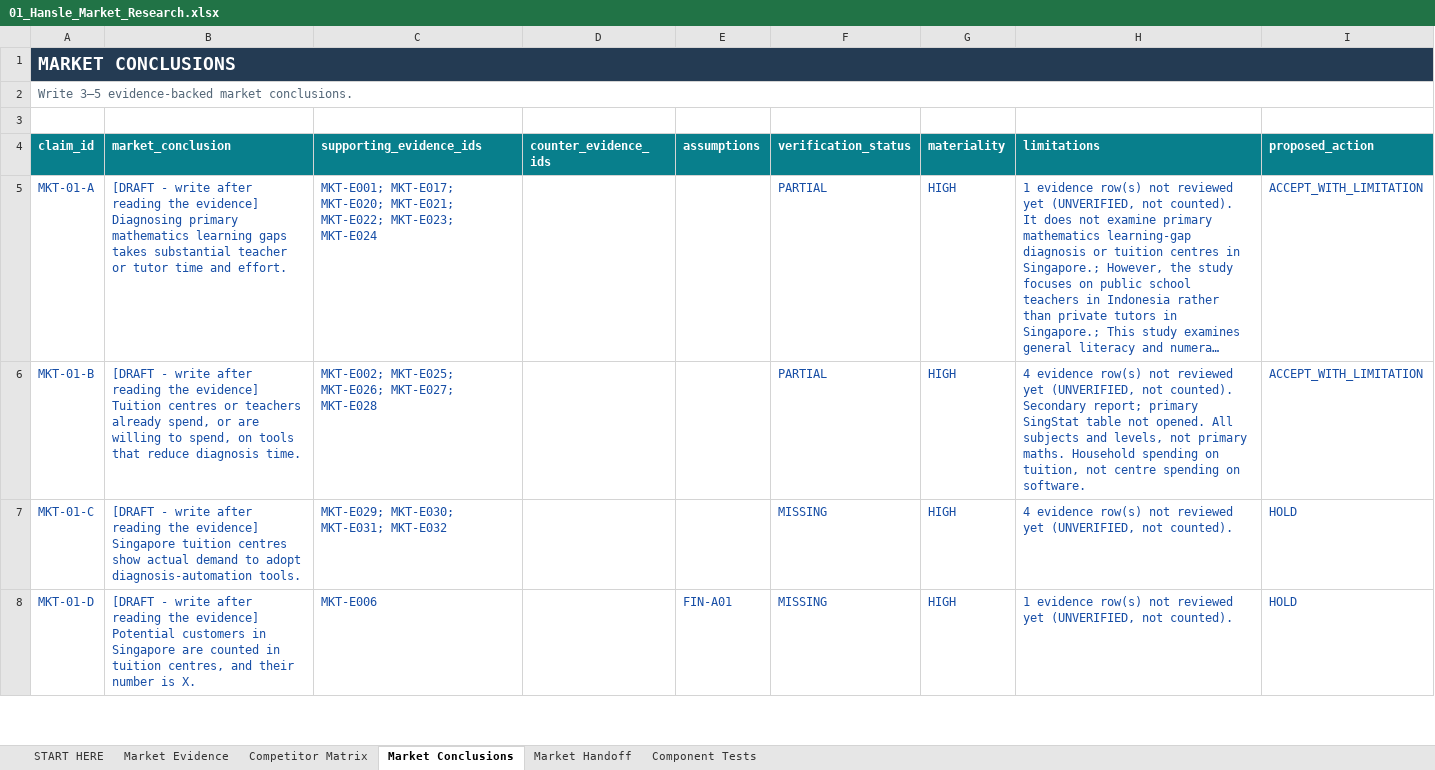
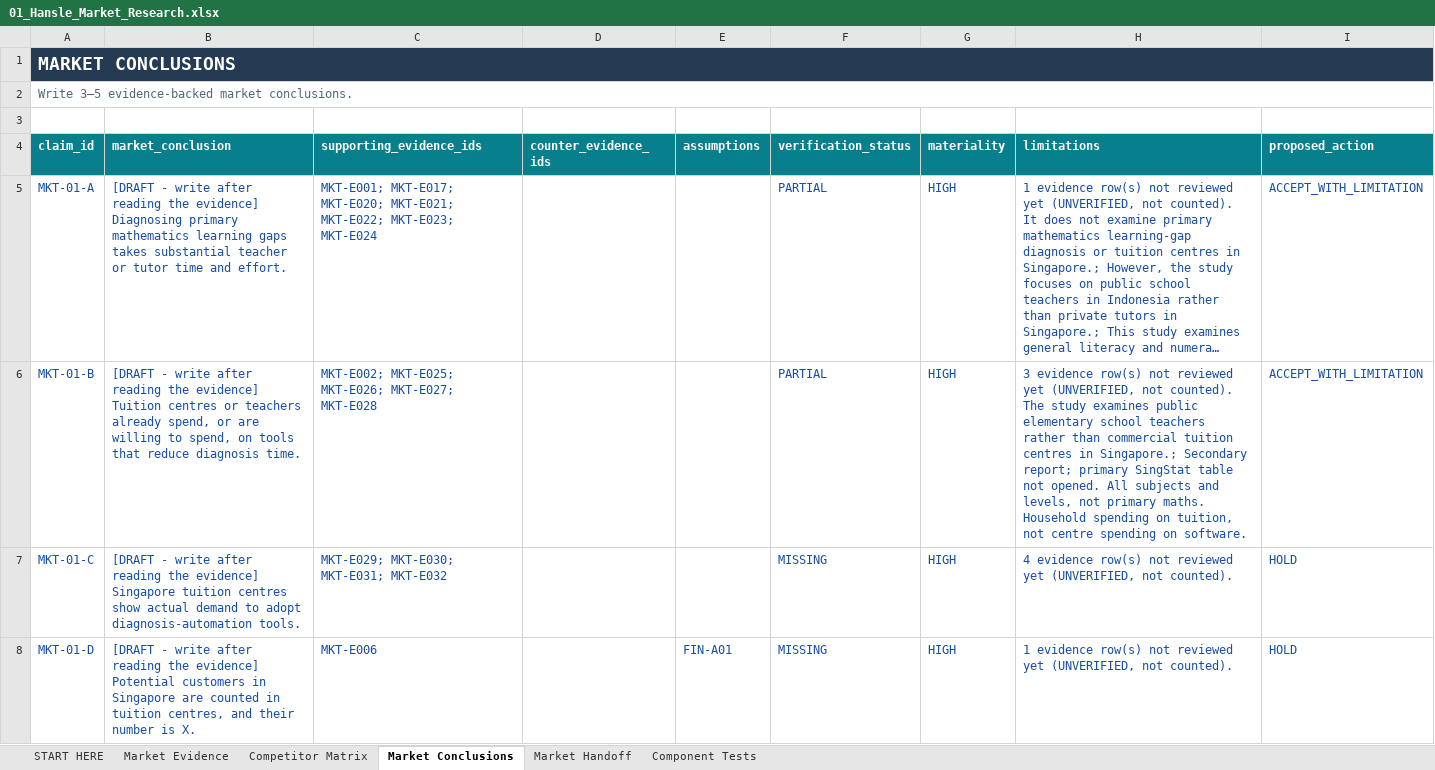
Before and after one commit to hanslelee/research-market-dump, an Excel workbook: market/out/01_Hansle_Market_Research.xlsx, sheet Market Conclusions, drawn as a sheet; only a part is shown; long unchanged cells end in …; values as stored, in another font and other column widths than the file's, no borders; the diff names each change by its address in the sheet, - before the commit and + after, or states it on an @@ line.

```diff
--- a/market/out/01_Hansle_Market_Research.xlsx (sheet Market Conclusions)
+++ b/market/out/01_Hansle_Market_Research.xlsx (sheet Market Conclusions)
-H6 (limitations): 4 evidence row(s) not reviewed yet (UNVERIFIED, not counted). Secondary report;…
+H6 (limitations): 3 evidence row(s) not reviewed yet (UNVERIFIED, not counted). The study examines public elementary school teachers rather than commercial tuition centres in Singapore.; Secondary report;…
```
Also changed, not shown: sheet Market Evidence, 3 other files.
